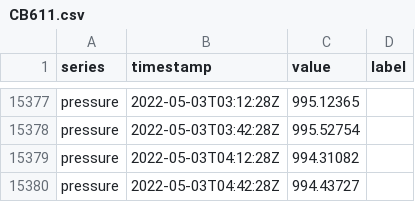
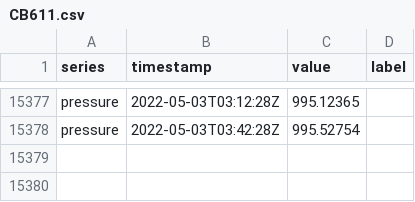
Before and after one commit to grhyne/Limnothlypis_Pressure_V3, a CSV file: data/tag-label/CB611.csv, drawn as a sheet; only a part is shown, gaps mark what is left out; the diff names each change by its address in the sheet, - before the commit and + after, or states it on an @@ line.

```diff
--- a/data/tag-label/CB611.csv
+++ b/data/tag-label/CB611.csv
-row 15379: pressure | 2022-05-03T04:12:28Z | 994.31082
-row 15380: pressure | 2022-05-03T04:42:28Z | 994.43727
```
Also changed, not shown: data/tag-label/CB608-labeled.csv, data/tag-label/CB608.csv, 5 other files.
